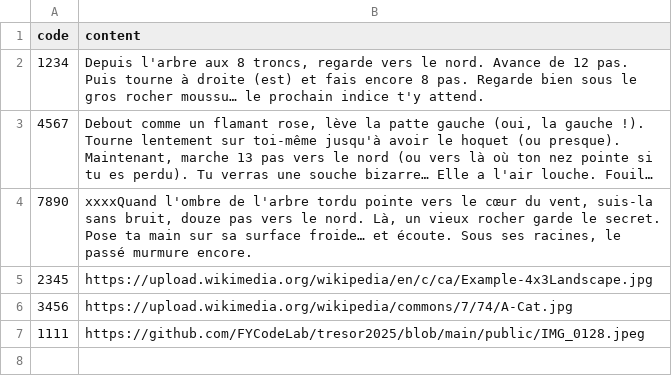
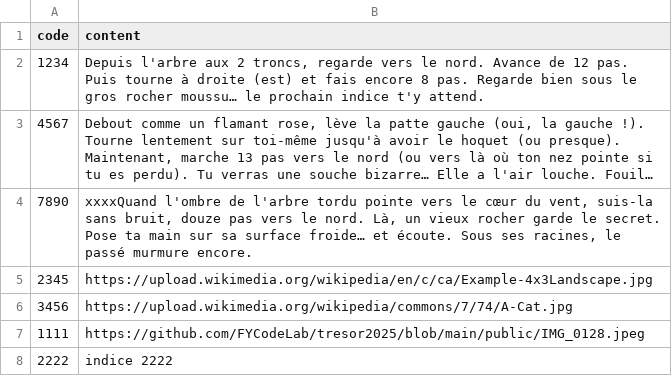
Before and after one commit to FYCodeLab/tresor2025, a CSV file: public/codes.csv, drawn as a sheet; long unchanged cells end in …; the diff names each change by its address in the sheet, - before the commit and + after, or states it on an @@ line.

Commit message:
Update codes.csv

```diff
--- a/public/codes.csv
+++ b/public/codes.csv
-B2 (content): …l'arbre aux 8 troncs, regarde…
+B2 (content): …l'arbre aux 2 troncs, regarde…
+row 8: 2222 | indice 2222
```
